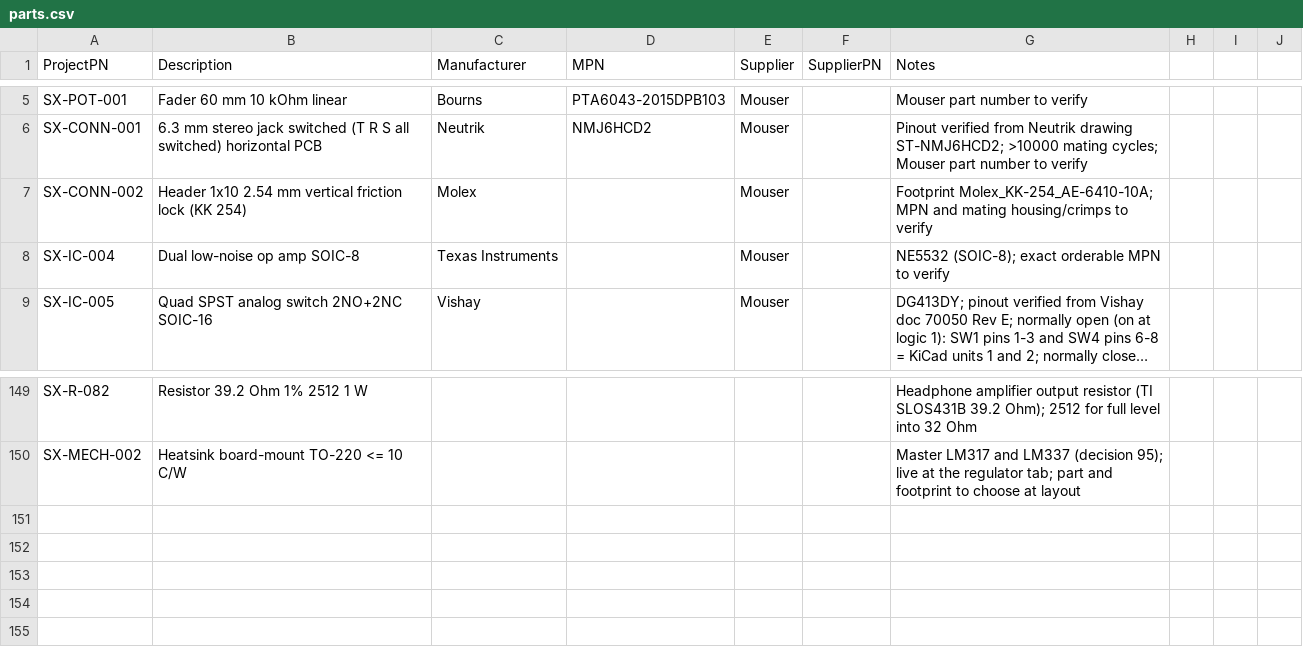
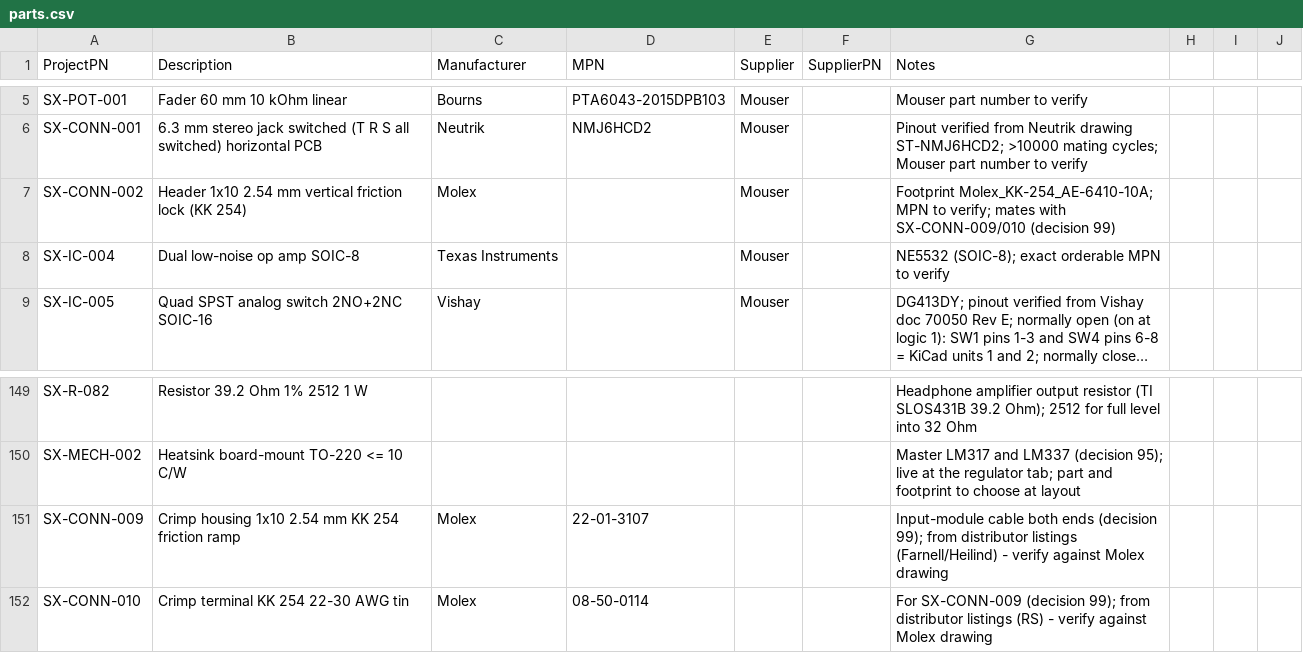
Before and after one commit to plektra/syntsamix, a CSV file: docs/parts.csv, drawn as a sheet; only a part is shown, gaps mark what is left out; long unchanged cells end in ….

```diff
--- a/docs/parts.csv
+++ b/docs/parts.csv
@@ -6,3 +6,3 @@ SX-POT-001,Fader 60 mm 10 kOhm linear,Bourns,PTA6043-2015DPB103,Mouser,,Mouser p
 SX-CONN-001,6.3 mm stereo jack switched (T R S all switched) horizontal PCB,Neutrik,NMJ6HCD2,Mouser,,Pinout verified from Neutrik drawing ST-NMJ6HCD2; >10000 mating cycles; Mouser part number to verify
-SX-CONN-002,Header 1x10 2.54 mm vertical friction lock (KK 254),Molex,,Mouser,,Footprint Molex_KK-254_AE-6410-10A; MPN and mating housing/crimps to verify
+SX-CONN-002,Header 1x10 2.54 mm vertical friction lock (KK 254),Molex,,Mouser,,Footprint Molex_KK-254_AE-6410-10A; MPN to verify; mates with SX-CONN-009/010 (decision 99)
 SX-IC-004,Dual low-noise op amp SOIC-8,Texas Instruments,,Mouser,,NE5532 (SOIC-8); exact orderable MPN to verify
@@ -150 +150,3 @@ SX-R-082,Resistor 39.2 Ohm 1% 2512 1 W,,,,,Headphone amplifier output resistor (
 SX-MECH-002,Heatsink board-mount TO-220 <= 10 C/W,,,,,Master LM317 and LM337 (decision 95); live at the regulator tab; part and footprint to choose at layout
+SX-CONN-009,Crimp housing 1x10 2.54 mm KK 254 friction ramp,Molex,22-01-3107,,,Input-module cable both ends (decision 99); from distributor listings (Farnell/Heilind) - verify against Molex drawing
+SX-CONN-010,Crimp terminal KK 254 22-30 AWG tin,Molex,08-50-0114,,,For SX-CONN-009 (decision 99); from distributor listings (RS) - verify against Molex drawing
```
Also changed, not shown: 21 other files.
